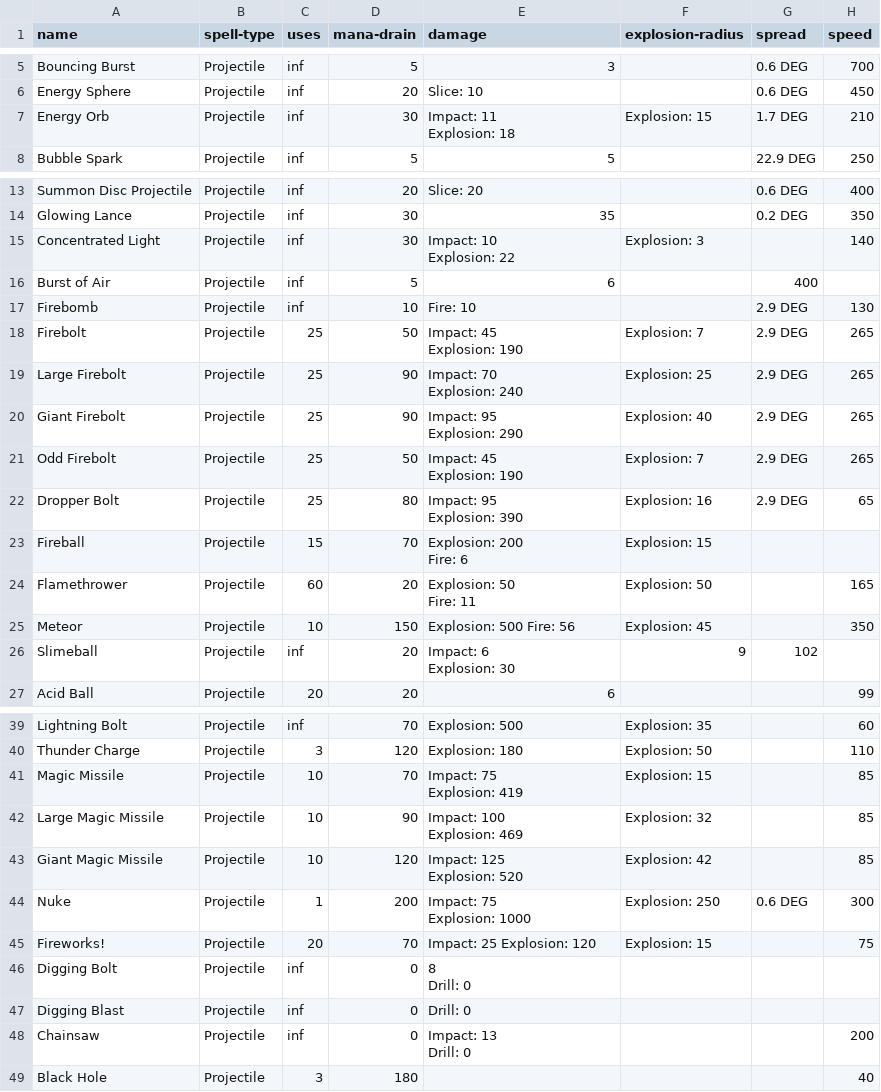
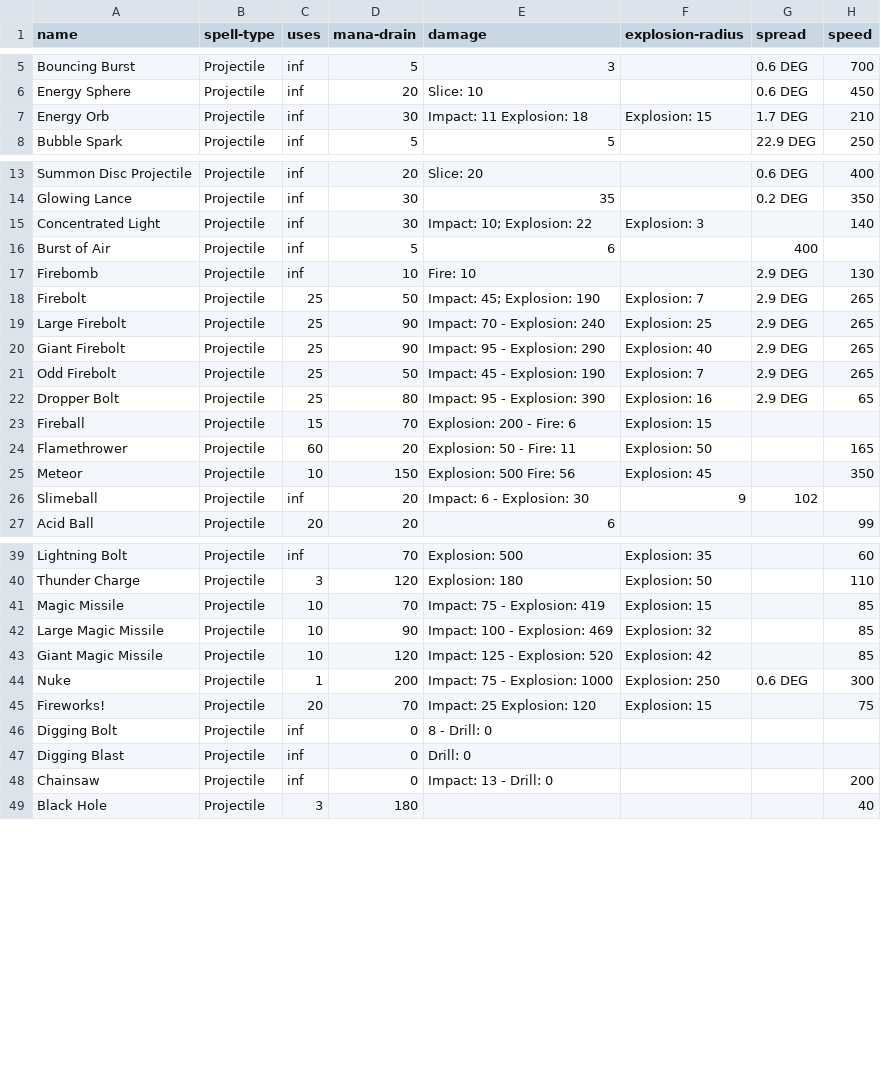
Before and after one commit to jordancoil/noitawands, a CSV file: assets/spells.csv, drawn as a sheet; only a part is shown, gaps mark what is left out; ↵ is a line break in a cell; the diff names each change by its address in the sheet, - before the commit and + after, or states it on an @@ line.

```diff
--- a/assets/spells.csv
+++ b/assets/spells.csv
-E7 (damage): Impact: 11 ↵ Explosion: 18
+E7 (damage): Impact: 11 Explosion: 18
-E15 (damage): Impact: 10 ↵ Explosion: 22
+E15 (damage): Impact: 10; Explosion: 22
-E18 (damage): Impact: 45 ↵ Explosion: 190
+E18 (damage): Impact: 45; Explosion: 190
-E19 (damage): Impact: 70 ↵ Explosion: 240
+E19 (damage): Impact: 70 - Explosion: 240
-E20 (damage): Impact: 95 ↵ Explosion: 290
+E20 (damage): Impact: 95 - Explosion: 290
-E21 (damage): Impact: 45 ↵ Explosion: 190
+E21 (damage): Impact: 45 - Explosion: 190
-E22 (damage): Impact: 95 ↵ Explosion: 390
+E22 (damage): Impact: 95 - Explosion: 390
-E23 (damage): Explosion: 200 ↵ Fire: 6
+E23 (damage): Explosion: 200 - Fire: 6
-E24 (damage): Explosion: 50 ↵ Fire: 11
+E24 (damage): Explosion: 50 - Fire: 11
-E26 (damage): Impact: 6 ↵ Explosion: 30
+E26 (damage): Impact: 6 - Explosion: 30
-E41 (damage): Impact: 75 ↵ Explosion: 419
+E41 (damage): Impact: 75 - Explosion: 419
-E42 (damage): Impact: 100 ↵ Explosion: 469
+E42 (damage): Impact: 100 - Explosion: 469
-E43 (damage): Impact: 125 ↵ Explosion: 520
+E43 (damage): Impact: 125 - Explosion: 520
-E44 (damage): Impact: 75 ↵ Explosion: 1000
+E44 (damage): Impact: 75 - Explosion: 1000
-E46 (damage): 8 ↵ Drill: 0
+E46 (damage): 8 - Drill: 0
-E48 (damage): Impact: 13 ↵ Drill: 0
+E48 (damage): Impact: 13 - Drill: 0
```
Also changed, not shown: 1 other file.
